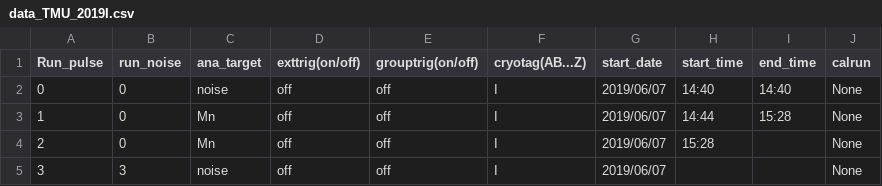
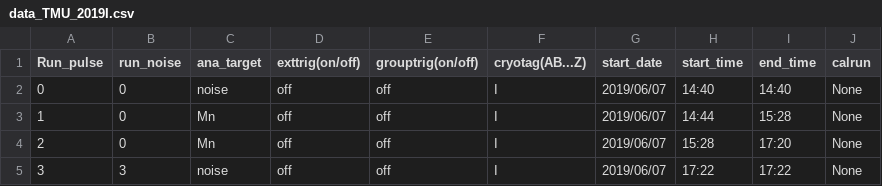
Before and after one commit to hidet/mutes2019, a CSV file: csv/data_TMU_2019I.csv, drawn as a sheet.

```diff
--- a/csv/data_TMU_2019I.csv
+++ b/csv/data_TMU_2019I.csv
@@ -3,3 +3,3 @@ Run_pulse,run_noise,ana_target,exttrig(on/off),grouptrig(on/off),cryotag(AB...Z)
 1,0,Mn,off,off,I,2019/06/07,14:44,15:28,None
-2,0,Mn,off,off,I,2019/06/07,15:28,,None
-3,3,noise,off,off,I,2019/06/07,,,None
+2,0,Mn,off,off,I,2019/06/07,15:28,17:20,None
+3,3,noise,off,off,I,2019/06/07,17:22,17:22,None
```
Also changed, not shown: 2 other files.
